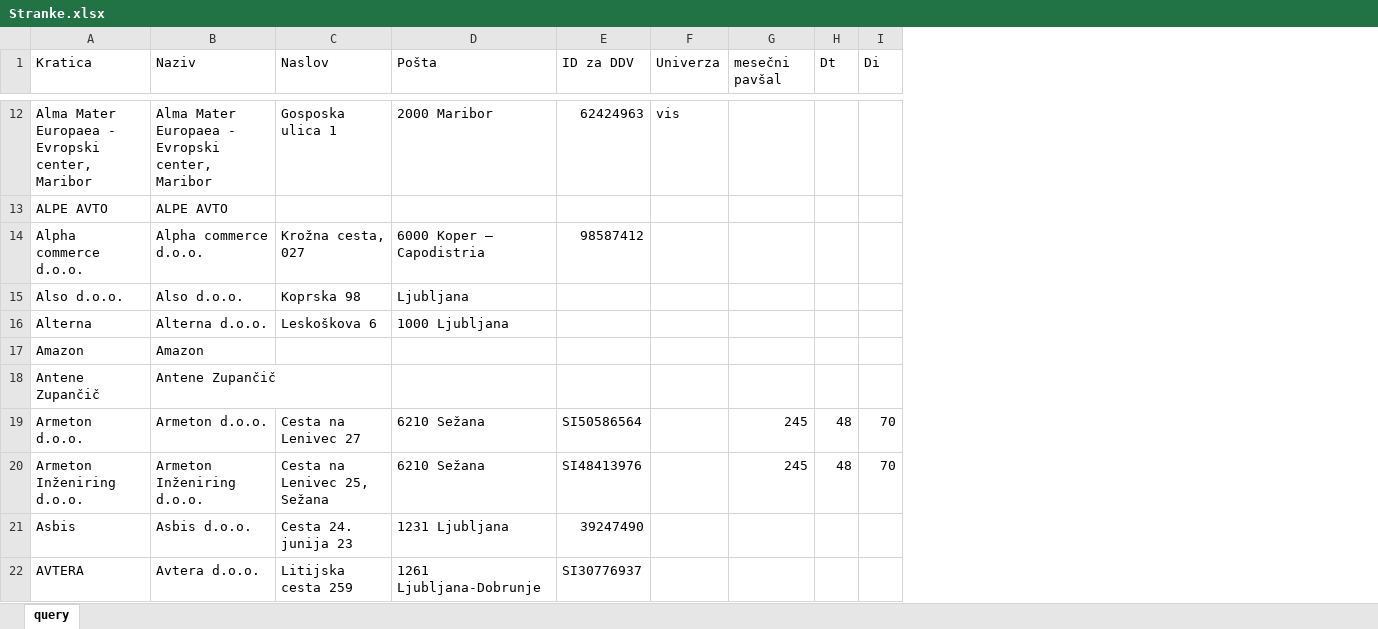
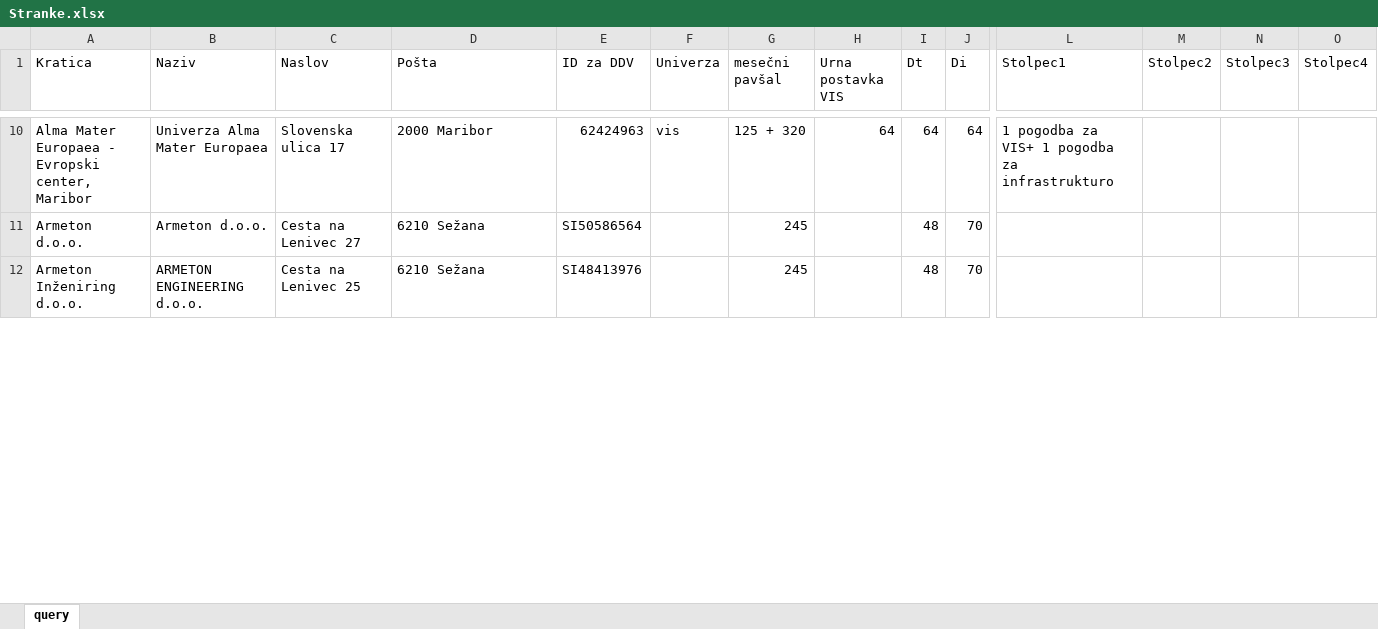
Before and after one commit to KeyKeyKP/talpas, an Excel workbook: public/assets/Stranke.xlsx, sheet query, drawn as a sheet; only a part is shown, gaps mark what is left out; values as stored, in another font and other column widths than the file's, no cell formats; table styles not drawn; removed rows and columns are numbered as before the commit, all else as after; rows hold the shown columns only; the diff covers the shown part only; the diff names each change by its address in the sheet, - before the commit and + after, or states it on an @@ line.

```diff
--- a/public/assets/Stranke.xlsx (sheet query)
+++ b/public/assets/Stranke.xlsx (sheet query)
+column H (Urna postavka VIS), row 10: 64
+column L (Stolpec1), row 10: 1 pogodba za VIS+ 1 pogodba za infrastrukturo
+column M (Stolpec2), empty
+column N (Stolpec3), empty
+column O (Stolpec4), empty
-B10 (Naziv): Alma Mater Europaea - Evropski center, Maribor
+B10 (Naziv): Univerza Alma Mater Europaea
-C10 (Naslov): Gosposka ulica 1
+C10 (Naslov): Slovenska ulica 17
-G10 (mesečni pavšal): (empty)
+G10 (mesečni pavšal): 125 + 320
-I10 (Dt): (empty)
+I10 (Dt): 64
-J10 (Di): (empty)
+J10 (Di): 64
-row 13: ALPE AVTO | ALPE AVTO
-row 14: Alpha commerce d.o.o. | Alpha commerce d.o.o. | Krožna cesta, 027 | 6000 Koper – Capodistria | 98587412
-row 15: Also d.o.o. | Also d.o.o. | Koprska 98 | Ljubljana
-row 16: Alterna | Alterna d.o.o. | Leskoškova 6 | 1000 Ljubljana
-row 17: Amazon | Amazon
-row 18: Antene Zupančič | Antene Zupančič
-B12 (Naziv): Armeton Inženiring d.o.o.
+B12 (Naziv): ARMETON ENGINEERING d.o.o.
-C12 (Naslov): Cesta na Lenivec 25, Sežana
+C12 (Naslov): Cesta na Lenivec 25
-row 21: Asbis | Asbis d.o.o. | Cesta 24. junija 23 | 1231 Ljubljana | 39247490
-row 22: AVTERA | Avtera d.o.o. | Litijska cesta 259 | 1261 Ljubljana-Dobrunje | SI30776937
```
Also changed, not shown: 6 added rows, 131 removed rows and 299 edited cells elsewhere in this sheet, cell formats.
